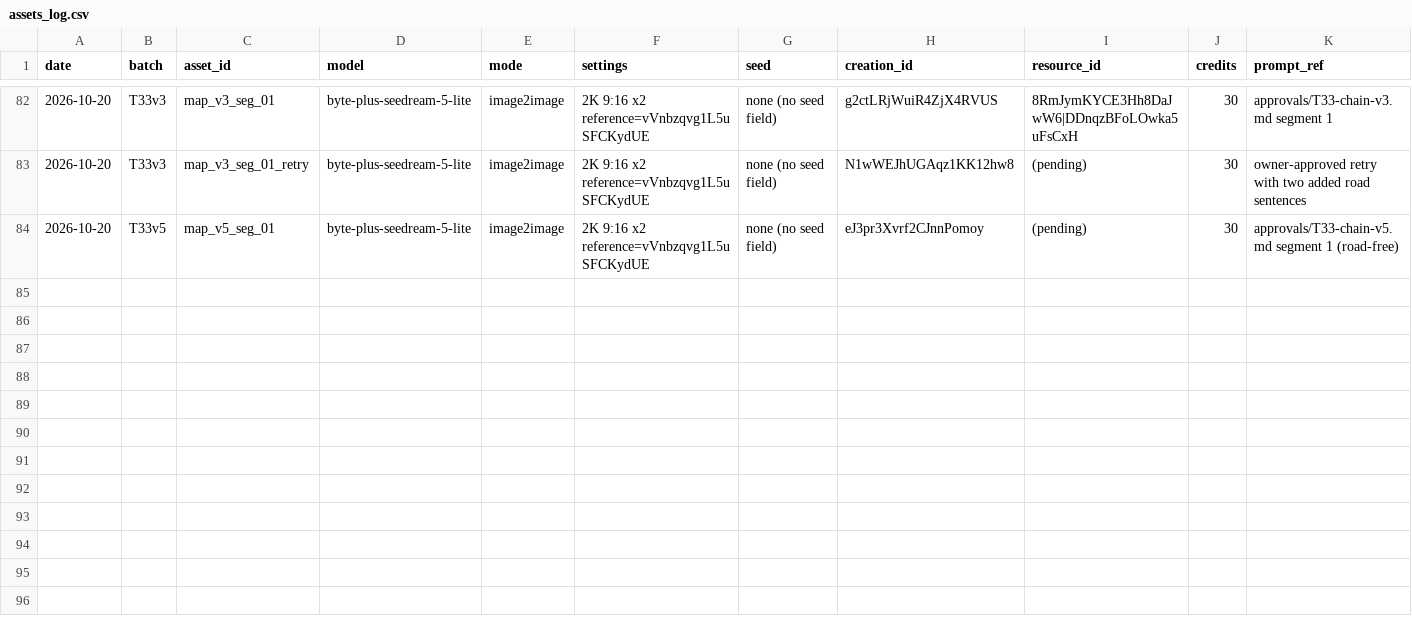
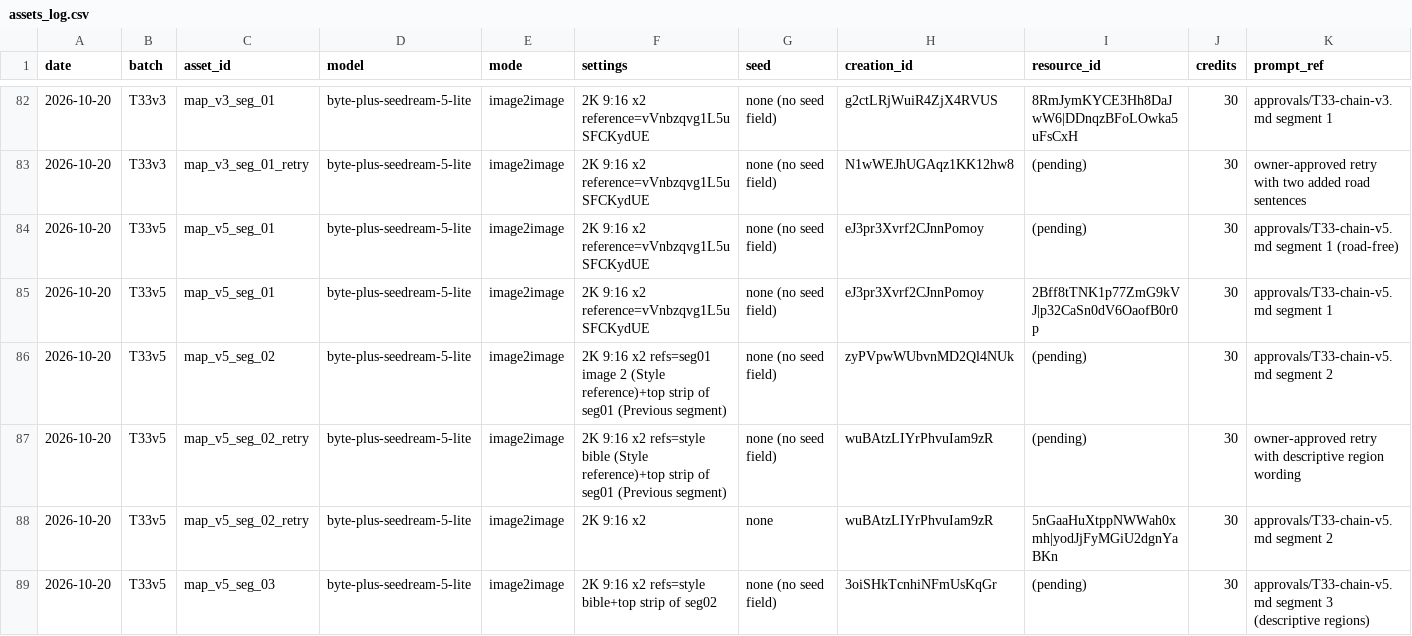
Before and after one commit to jpdash-creator/boing-tower-game, a CSV file: Content/assets/assets_log.csv, drawn as a sheet; only a part is shown, gaps mark what is left out; rows hold the shown columns only; the diff names each change by its address in the sheet, - before the commit and + after, or states it on an @@ line.

```diff
--- a/Content/assets/assets_log.csv
+++ b/Content/assets/assets_log.csv
+row 85: 2026-10-20 | T33v5 | map_v5_seg_01 | byte-plus-seedream-5-lite | image2image | 2K 9:16 x2 reference=vVnbzqvg1L5uSFCKydUE | none (no seed field) | eJ3pr3Xvrf2CJnnPomoy | 2Bff8tTNK1p77ZmG9kVJ|p32CaSn0dV6OaofB0r0p | 30 | approvals/T33-chain-v5.md segment 1
+row 86: 2026-10-20 | T33v5 | map_v5_seg_02 | byte-plus-seedream-5-lite | image2image | 2K 9:16 x2 refs=seg01 image 2 (Style reference)+top strip of seg01 (Previous segment) | none (no seed field) | zyPVpwWUbvnMD2Ql4NUk | (pending) | 30 | approvals/T33-chain-v5.md segment 2
+row 87: 2026-10-20 | T33v5 | map_v5_seg_02_retry | byte-plus-seedream-5-lite | image2image | 2K 9:16 x2 refs=style bible (Style reference)+top strip of seg01 (Previous segment) | none (no seed field) | wuBAtzLIYrPhvuIam9zR | (pending) | 30 | owner-approved retry with descriptive region wording
+row 88: 2026-10-20 | T33v5 | map_v5_seg_02_retry | byte-plus-seedream-5-lite | image2image | 2K 9:16 x2 | none | wuBAtzLIYrPhvuIam9zR | 5nGaaHuXtppNWWah0xmh|yodJjFyMGiU2dgnYaBKn | 30 | approvals/T33-chain-v5.md segment 2
+row 89: 2026-10-20 | T33v5 | map_v5_seg_03 | byte-plus-seedream-5-lite | image2image | 2K 9:16 x2 refs=style bible+top strip of seg02 | none (no seed field) | 3oiSHkTcnhiNFmUsKqGr | (pending) | 30 | approvals/T33-chain-v5.md segment 3 (descriptive regions)
```
Also changed, not shown: 11 other files.
